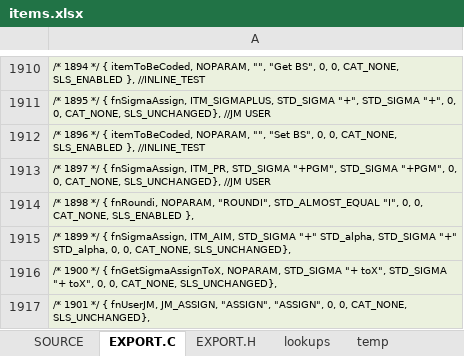
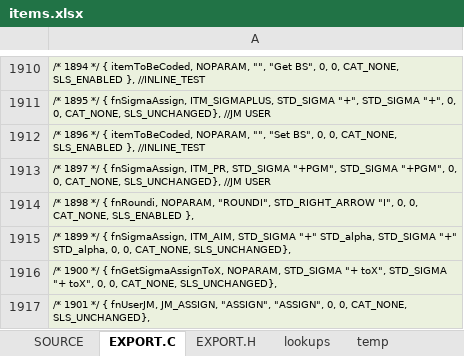
Before and after one commit to semi-simple/C43-mirror, an Excel workbook: src/items.xlsx, sheet EXPORT.C, drawn as a sheet; only a part is shown, gaps mark what is left out; values as stored, in another font and other column widths than the file's, no borders; the diff names each change by its address in the sheet, - before the commit and + after, or states it on an @@ line.

```diff
--- a/src/items.xlsx (sheet EXPORT.C)
+++ b/src/items.xlsx (sheet EXPORT.C)
-A1914: …NOPARAM, "ROUNDI", STD_ALMOST_EQUAL "I", 0,…
+A1914: …NOPARAM, "ROUNDI", STD_RIGHT_ARROW "I", 0,…
```
Also changed, not shown: sheet SOURCE, 1 other file.
